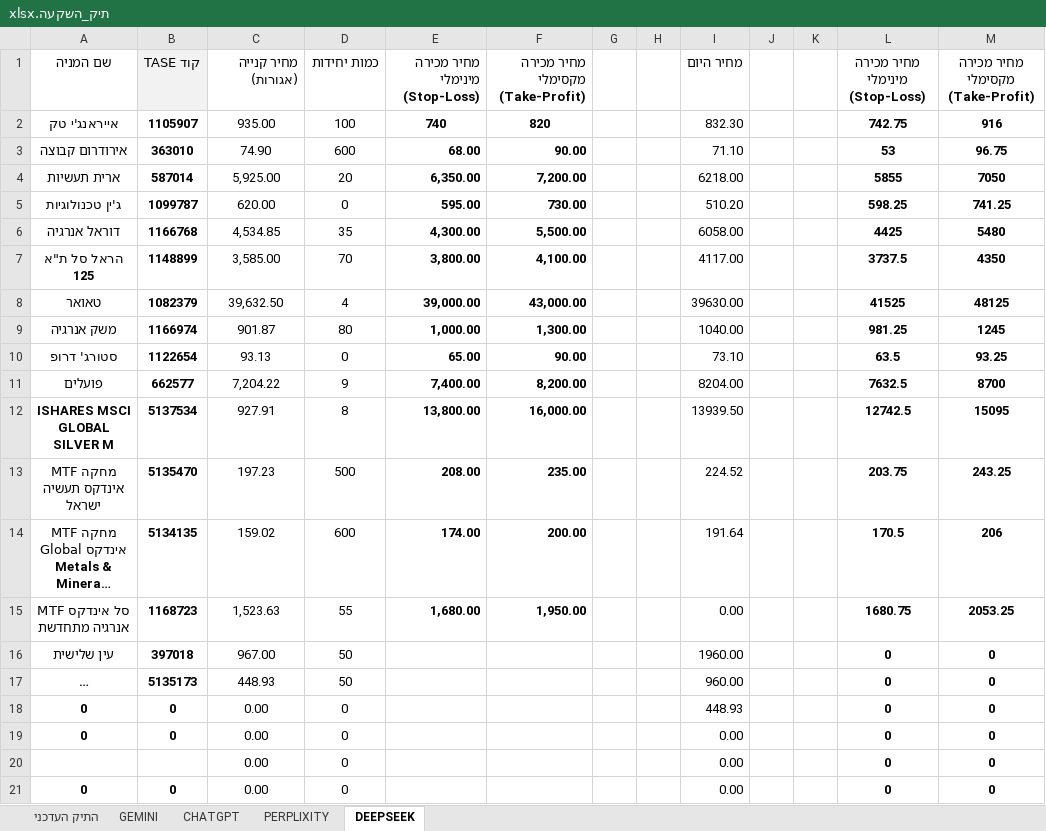
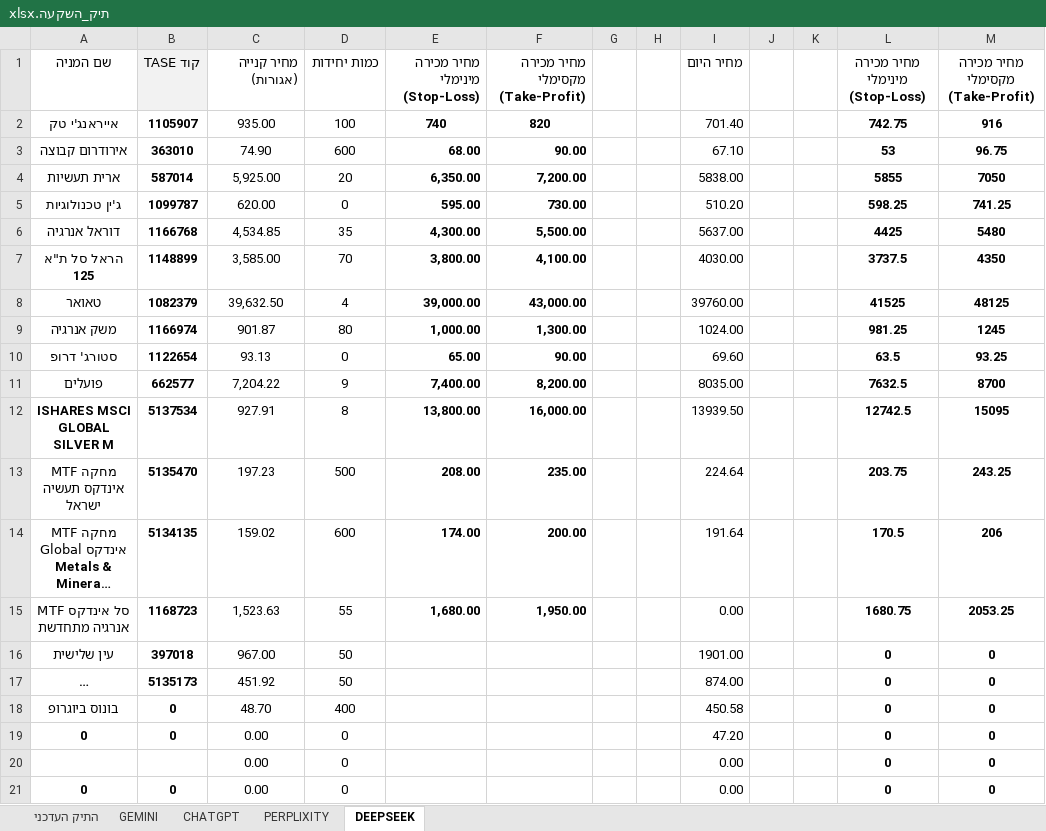
Before and after one commit to pilou73/BURSA, an Excel workbook: תיק_השקעה.xlsx, sheet DEEPSEEK, drawn as a sheet; long unchanged cells end in …; values as stored, in another font and other column widths than the file's, no borders; removed rows and columns are numbered as before the commit, all else as after; the diff names each change by its address in the sheet, - before the commit and + after, or states it on an @@ line.

```diff
--- a/תיק_השקעה.xlsx (sheet DEEPSEEK)
+++ b/תיק_השקעה.xlsx (sheet DEEPSEEK)
-I2: 832.30
+I2: 701.40
-I3: 71.10
+I3: 67.10
-I4: 6218.00
+I4: 5838.00
-I6: 6058.00
+I6: 5637.00
-I7: 4117.00
+I7: 4030.00
-I8: 39630.00
+I8: 39760.00
-I9: 1040.00
+I9: 1024.00
-I10: 73.10
+I10: 69.60
-I11: 8204.00
+I11: 8035.00
-I13: 224.52
+I13: 224.64
-I16: 1960.00
+I16: 1901.00
-C17: 448.93
+C17: 451.92
-I17: 960.00
+I17: 874.00
-row 18: 0 | 0 | 0.00 | 0 |  |  |  |  | 448.93 |  |  | 0 | 0
+row 18: בונוס ביוגרופ | 0 | 48.70 | 400 |  |  |  |  | 450.58 |  |  | 0 | 0
-I19: 0.00
+I19: 47.20
```
Also changed, not shown: sheet PERPLIXITY, sheet CHATGPT, sheet GEMINI, sheet התיק העדכני, formulas that keep their value.
